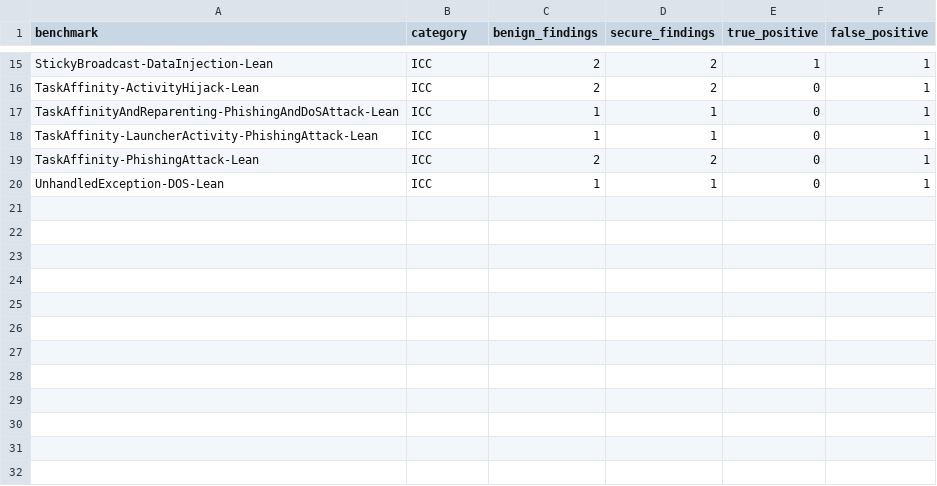
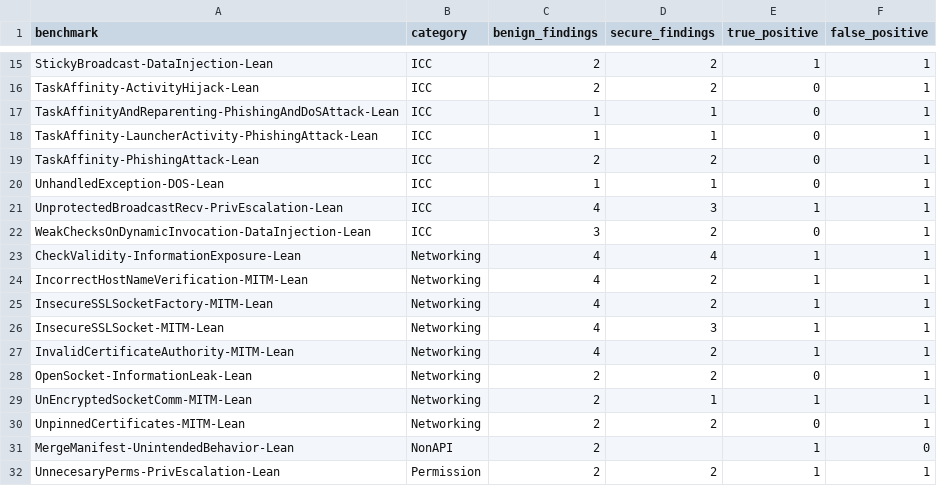
Before and after one commit to ronankongala/android-threat-model, a CSV file: data/evaluation-results.csv, drawn as a sheet; only a part is shown, gaps mark what is left out.

Commit message:
Refresh evaluation and test results post full build

```diff
--- a/data/evaluation-results.csv
+++ b/data/evaluation-results.csv
@@ -20 +20,13 @@ TaskAffinity-PhishingAttack-Lean,ICC,2,2,0,1
 UnhandledException-DOS-Lean,ICC,1,1,0,1
+UnprotectedBroadcastRecv-PrivEscalation-Lean,ICC,4,3,1,1
+WeakChecksOnDynamicInvocation-DataInjection-Lean,ICC,3,2,0,1
+CheckValidity-InformationExposure-Lean,Networking,4,4,1,1
+IncorrectHostNameVerification-MITM-Lean,Networking,4,2,1,1
+InsecureSSLSocketFactory-MITM-Lean,Networking,4,2,1,1
+InsecureSSLSocket-MITM-Lean,Networking,4,3,1,1
+InvalidCertificateAuthority-MITM-Lean,Networking,4,2,1,1
+OpenSocket-InformationLeak-Lean,Networking,2,2,0,1
+UnEncryptedSocketComm-MITM-Lean,Networking,2,1,1,1
+UnpinnedCertificates-MITM-Lean,Networking,2,2,0,1
+MergeManifest-UnintendedBehavior-Lean,NonAPI,2,,1,0
+UnnecesaryPerms-PrivEscalation-Lean,Permission,2,2,1,1
```
Also changed, not shown: 1 other file.
